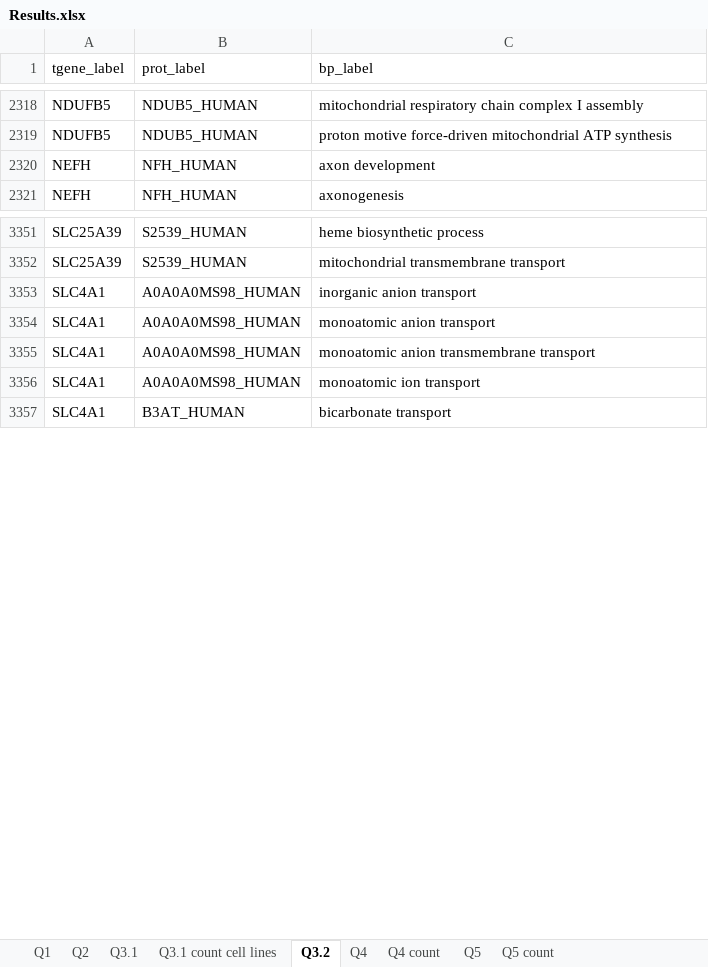
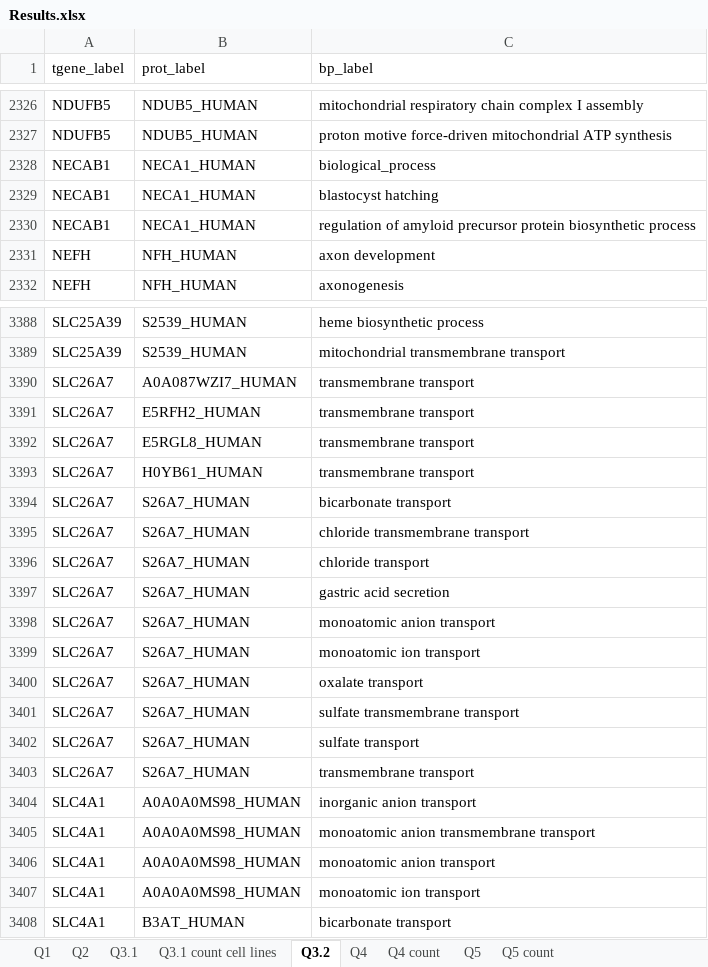
Before and after one commit to juan-mulero/cisreg, an Excel workbook: Use_Cases/UC2/Results.xlsx, sheet Q3.2, drawn as a sheet; only a part is shown, gaps mark what is left out; values as stored, in another font and other column widths than the file's, no borders; the diff covers the shown part only; the diff names each change by its address in the sheet, - before the commit and + after, or states it on an @@ line.

```diff
--- a/Use_Cases/UC2/Results.xlsx (sheet Q3.2)
+++ b/Use_Cases/UC2/Results.xlsx (sheet Q3.2)
+row 2328: NECAB1 | NECA1_HUMAN | biological_process
+row 2329: NECAB1 | NECA1_HUMAN | blastocyst hatching
+row 2330: NECAB1 | NECA1_HUMAN | regulation of amyloid precursor protein biosynthetic process
+row 3390: SLC26A7 | A0A087WZI7_HUMAN | transmembrane transport
+row 3391: SLC26A7 | E5RFH2_HUMAN | transmembrane transport
+row 3392: SLC26A7 | E5RGL8_HUMAN | transmembrane transport
+row 3393: SLC26A7 | H0YB61_HUMAN | transmembrane transport
+row 3394: SLC26A7 | S26A7_HUMAN | bicarbonate transport
+row 3395: SLC26A7 | S26A7_HUMAN | chloride transmembrane transport
+row 3396: SLC26A7 | S26A7_HUMAN | chloride transport
+row 3397: SLC26A7 | S26A7_HUMAN | gastric acid secretion
+row 3398: SLC26A7 | S26A7_HUMAN | monoatomic anion transport
+row 3399: SLC26A7 | S26A7_HUMAN | monoatomic ion transport
+row 3400: SLC26A7 | S26A7_HUMAN | oxalate transport
+row 3401: SLC26A7 | S26A7_HUMAN | sulfate transmembrane transport
+row 3402: SLC26A7 | S26A7_HUMAN | sulfate transport
+row 3403: SLC26A7 | S26A7_HUMAN | transmembrane transport
@@ row 3354 moved to row 3406: SLC4A1 @@
```
Also changed, not shown: 37 added rows and 416 moved rows elsewhere in this sheet, sheet Q5, sheet Q4, sheet Q3.1, sheet Q2, sheet Q1, sheet Q4 count, 2 more sheets, Use_Cases/UC1/Results.xlsx, 2 other files.
